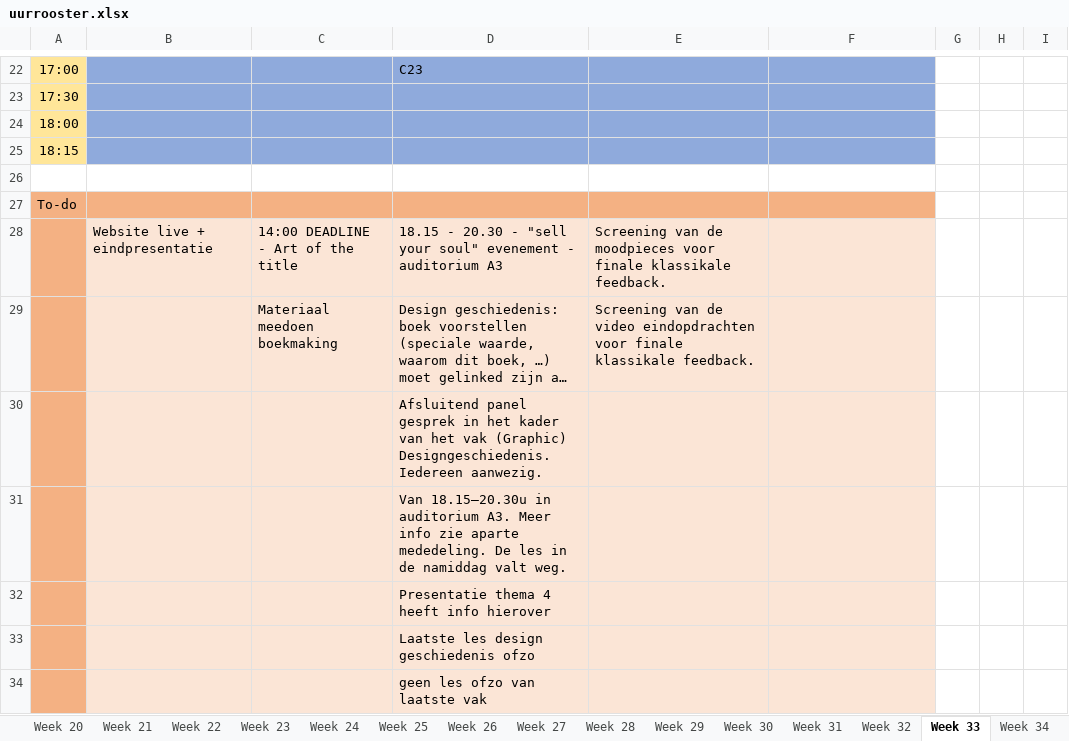
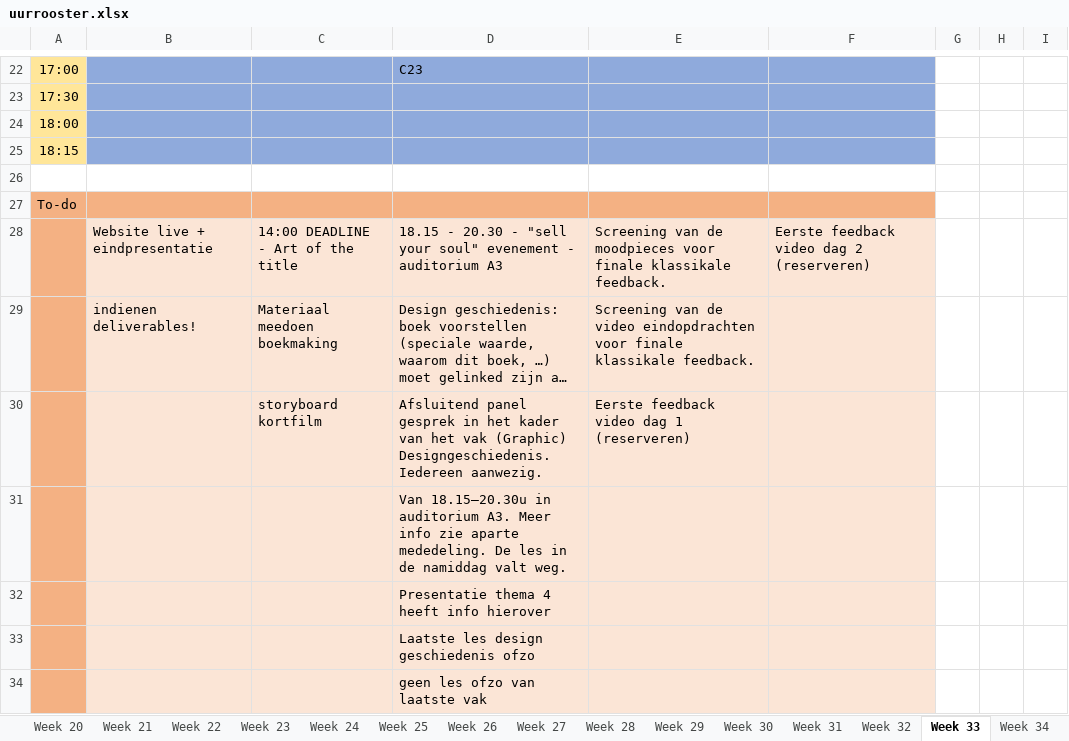
Before and after one commit to ninjahisser/LUCA-2, an Excel workbook: uurrooster.xlsx, sheet Week 33, drawn as a sheet; only a part is shown, gaps mark what is left out; long unchanged cells end in …; values as stored, in another font and other column widths than the file's, no borders; conditional formats not drawn; removed rows and columns are numbered as before the commit, all else as after; the diff names each change by its address in the sheet, - before the commit and + after, or states it on an @@ line.

```diff
--- a/uurrooster.xlsx (sheet Week 33)
+++ b/uurrooster.xlsx (sheet Week 33)
-F28: (empty)
+F28: Eerste feedback video dag 2 (reserveren)
-B29: (empty)
+B29: indienen deliverables!
-row 30:  |  |  | Afsluitend panel gesprek in het kader van het vak (Graphic) Designgeschiedenis. Iedereen aanwezig.
+row 30:  |  | storyboard kortfilm | Afsluitend panel gesprek in het kader van het vak (Graphic) Designgeschiedenis. Iedereen aanwezig. | Eerste feedback video dag 1 (reserveren)
```
Also changed, not shown: sheet Week 35, sheet Week 32, sheet Week 37, sheet Week 36, 4 other files.
